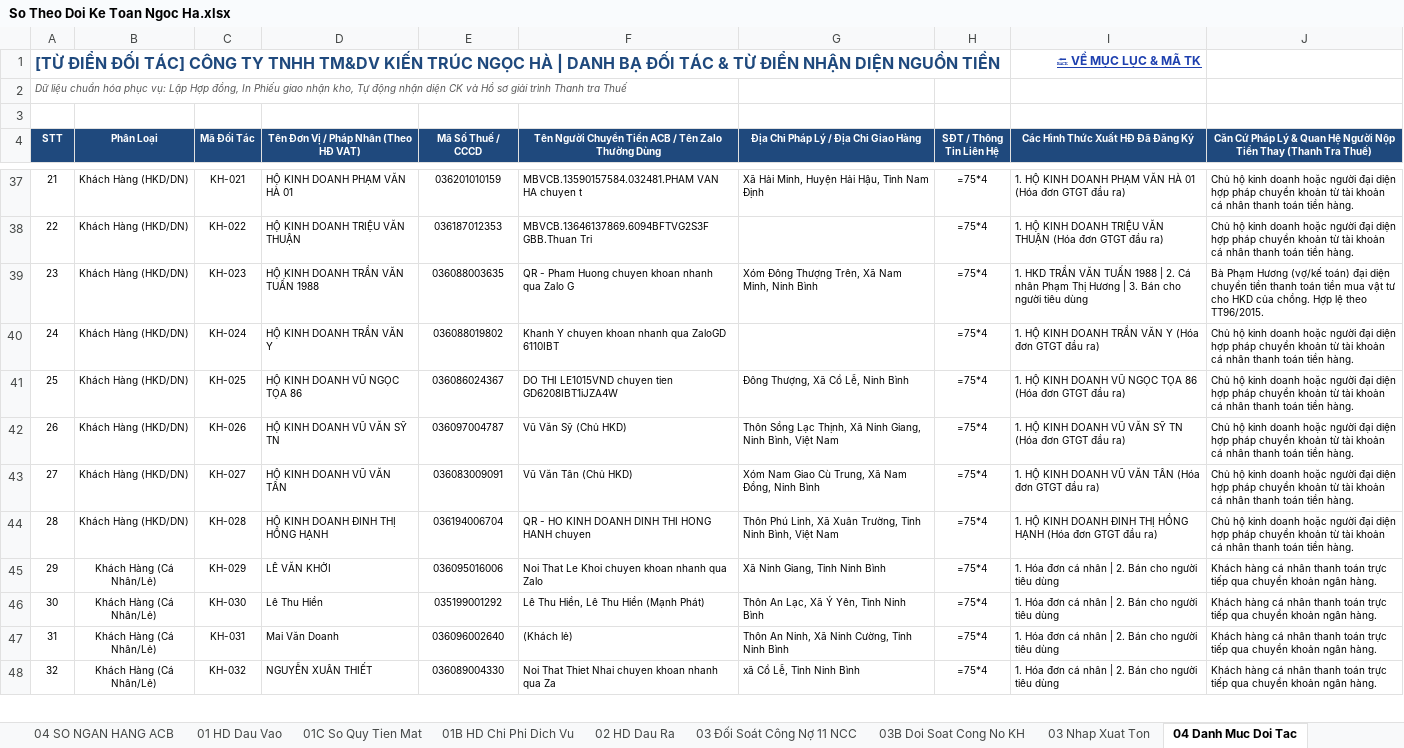
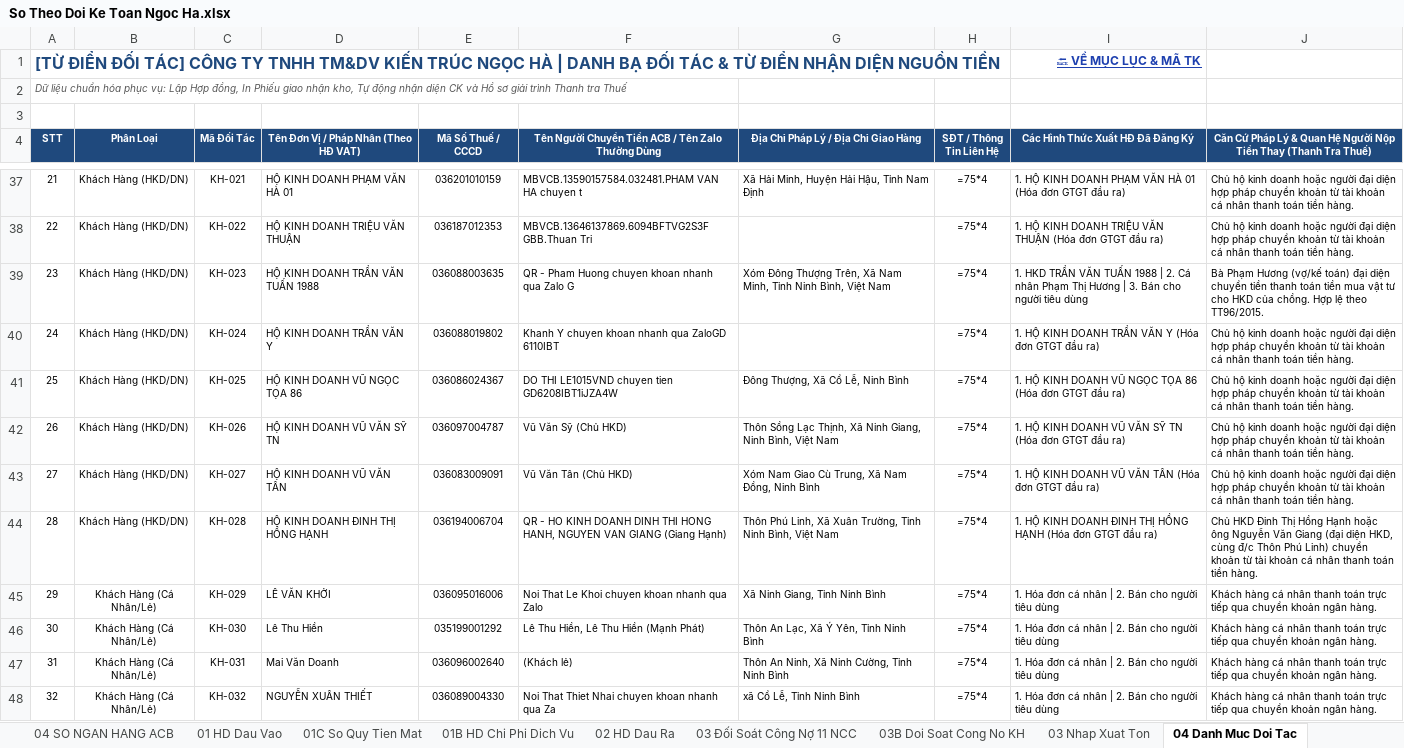
Before and after one commit to phamdatcic-hub/ngocha-cloud-bot, an Excel workbook: So Theo Doi Ke Toan Ngoc Ha.xlsx, sheet 04 Danh Muc Doi Tac, drawn as a sheet; only a part is shown, gaps mark what is left out; values as stored, in another font and other column widths than the file's, no borders; formulas without a stored value are shown as written; the diff names each change by its address in the sheet, - before the commit and + after, or states it on an @@ line.

```diff
--- a/So Theo Doi Ke Toan Ngoc Ha.xlsx (sheet 04 Danh Muc Doi Tac)
+++ b/So Theo Doi Ke Toan Ngoc Ha.xlsx (sheet 04 Danh Muc Doi Tac)
-G39: …Nam Minh, Ninh Bình
+G39: …Nam Minh, Tỉnh Ninh Bình, Việt Nam
-F44: …THI HONG HANH chuyen
+F44: …THI HONG HANH, NGUYEN VAN GIANG (Giang Hạnh)
-J44: Chủ hộ kinh doanh hoặc người đại diện hợp pháp chuyển khoản…
+J44: Chủ HKD Đinh Thị Hồng Hạnh hoặc ông Nguyễn Văn Giang (đại diện HKD, cùng đ/c Thôn Phú Linh) chuyển khoản…
```
Also changed, not shown: sheet 02 HD Dau Ra, sheet 03 Nhap Xuat Ton, hidden cells.
